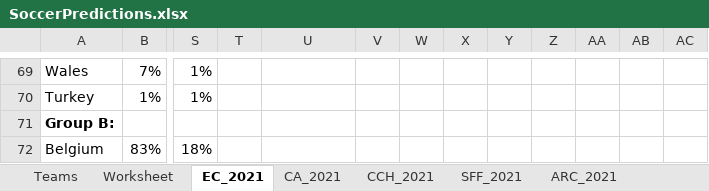
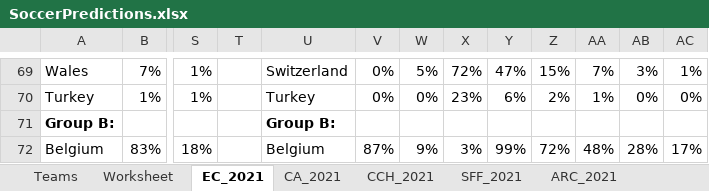
Before and after one commit to heshammourad/soccer-predictions, an Excel workbook: SoccerPredictions.xlsx, sheet EC_2021, drawn as a sheet; only a part is shown, gaps mark what is left out; values as stored, in another font and other column widths than the file's, no borders; conditional formats not drawn; the diff covers the shown part only; the diff names each change by its address in the sheet, - before the commit and + after, or states it on an @@ line.

```diff
--- a/SoccerPredictions.xlsx (sheet EC_2021)
+++ b/SoccerPredictions.xlsx (sheet EC_2021)
-U69: (empty)
+U69: Switzerland
-V69:V70: (empty)
+V69:V70: 0%
-W69: (empty)
+W69: 5%
-X69: (empty)
+X69: 72%
-Y69: (empty)
+Y69: 47%
-Z69: (empty)
+Z69: 15%
-AA69: (empty)
+AA69: 7%
-AB69: (empty)
+AB69: 3%
-AC69: (empty)
+AC69: 1%
-U70: (empty)
+U70: Turkey
-W70: (empty)
+W70: 0%
-X70: (empty)
+X70: 23%
-Y70: (empty)
+Y70: 6%
-Z70: (empty)
+Z70: 2%
-AA70: (empty)
+AA70: 1%
-AB70: (empty)
+AB70: 0%
-AC70: (empty)
+AC70: 0%
-U71: (empty)
+U71: Group B:
-U72: (empty)
+U72: Belgium
-V72: (empty)
+V72: 87%
-W72: (empty)
+W72: 9%
-X72: (empty)
+X72: 3%
-Y72: (empty)
+Y72: 99%
-Z72: (empty)
+Z72: 72%
-AA72: (empty)
+AA72: 48%
-AB72: (empty)
+AB72: 28%
-AC72: (empty)
+AC72: 17%
```
Also changed, not shown: 203 edited cells elsewhere in this sheet, 3 other files.
